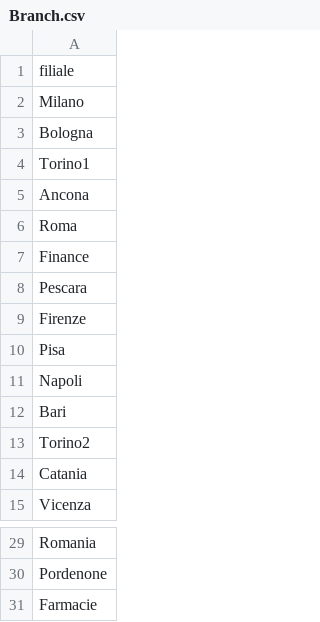
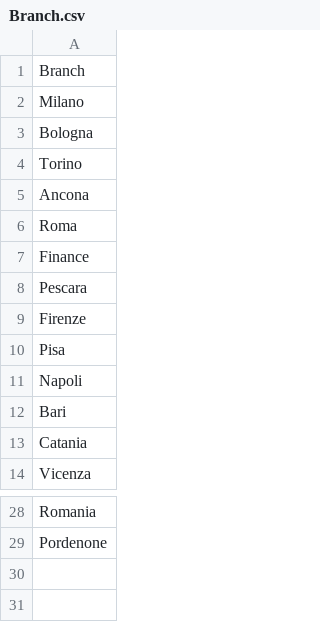
Before and after one commit to mttstt/AuditTool, a CSV file: files/lib/Branch.csv, drawn as a sheet; only a part is shown, gaps mark what is left out.

Commit message:
Update Branch.csv

```diff
--- a/files/lib/Branch.csv
+++ b/files/lib/Branch.csv
@@ -1,5 +1,5 @@
-filiale,
+Branch,
 Milano,
 Bologna,
-Torino1,
+Torino,
 Ancona,
@@ -12,3 +12,2 @@ Napoli,
 Bari,
-Torino2,
 Catania,
@@ -30,2 +29 @@ Romania,
 Pordenone,
-Farmacie,
```
